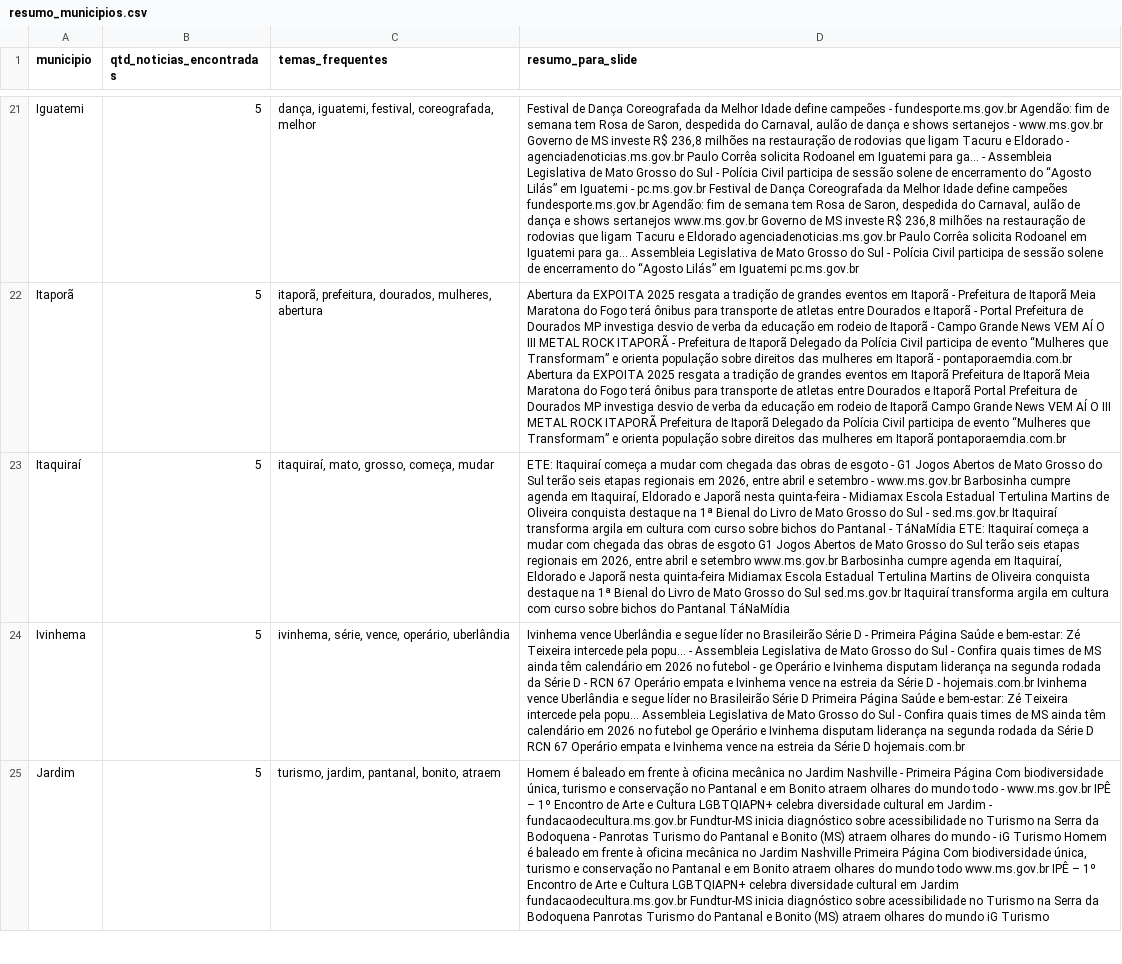
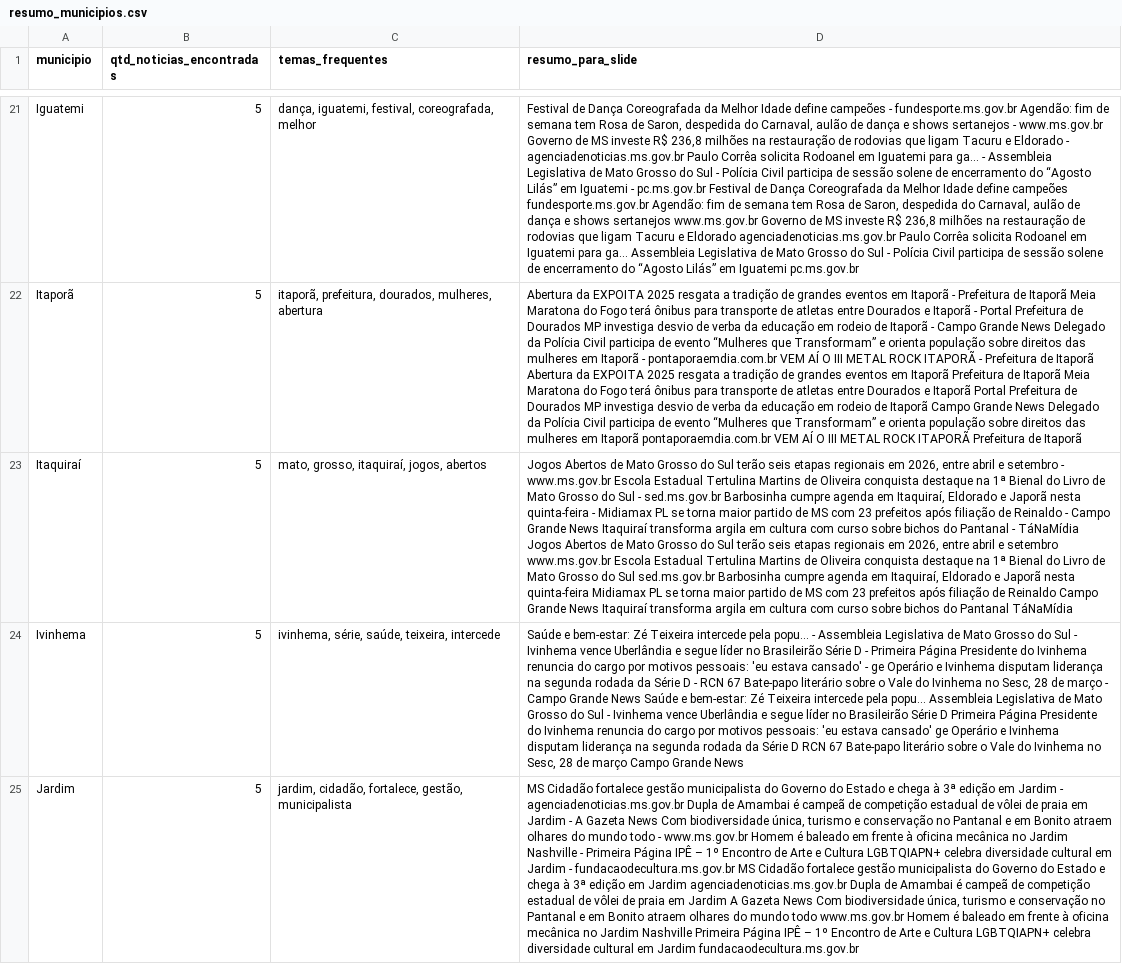
Before and after one commit to AlessandroMassulo/noticias-ms, a CSV file: data/resumo_municipios.csv, drawn as a sheet; only a part is shown, gaps mark what is left out; the diff covers the shown part only; the diff names each change by its address in the sheet, - before the commit and + after, or states it on an @@ line.

```diff
--- a/data/resumo_municipios.csv
+++ b/data/resumo_municipios.csv
-D22 (resumo_para_slide): …Grande News VEM AÍ O III METAL ROCK ITAPORÃ - Prefeitura de Itaporã Delegado da Polícia Civil participa de evento “Mulheres que Transformam” e orienta população sobre direitos das mulheres em Itaporã - pontaporaemdia.com.br Abertura da EXPOITA 2025 resgata a tradição de grandes eventos em Itaporã Prefeitura de Itaporã Meia Maratona do Fogo terá ônibus para transporte de atletas entre Dourados e Itaporã Portal Prefeitura de Dourados MP investiga desvio de verba da educação em rodeio de Itaporã Campo Grande News VEM AÍ O III METAL ROCK ITAPORÃ Prefeitura de Itaporã Delegado da Polícia Civil participa de evento “Mulheres que Transformam” e orienta população sobre direitos das mulheres em Itaporã pontaporaemdia.com.br
+D22 (resumo_para_slide): …Grande News Delegado da Polícia Civil participa de evento “Mulheres que Transformam” e orienta população sobre direitos das mulheres em Itaporã - pontaporaemdia.com.br VEM AÍ O III METAL ROCK ITAPORÃ - Prefeitura de Itaporã Abertura da EXPOITA 2025 resgata a tradição de grandes eventos em Itaporã Prefeitura de Itaporã Meia Maratona do Fogo terá ônibus para transporte de atletas entre Dourados e Itaporã Portal Prefeitura de Dourados MP investiga desvio de verba da educação em rodeio de Itaporã Campo Grande News Delegado da Polícia Civil participa de evento “Mulheres que Transformam” e orienta população sobre direitos das mulheres em Itaporã pontaporaemdia.com.br VEM AÍ O III METAL ROCK ITAPORÃ Prefeitura de Itaporã
-C23 (temas_frequentes): itaquiraí, mato, grosso, começa, mudar
+C23 (temas_frequentes): mato, grosso, itaquiraí, jogos, abertos
-D23 (resumo_para_slide): ETE: Itaquiraí começa a mudar com chegada das obras de esgoto - G1 Jogos Abertos de Mato Grosso do Sul terão seis etapas regionais em 2026, entre abril e setembro - www.ms.gov.br Barbosinha cumpre agenda em Itaquiraí, Eldorado e Japorã nesta quinta-feira - Midiamax Escola Estadual Tertulina Martins de Oliveira conquista destaque na 1ª Bienal do Livro de Mato Grosso do Sul - sed.ms.gov.br Itaquiraí transforma argila em cultura com curso sobre bichos do Pantanal - TáNaMídia ETE: Itaquiraí começa a mudar com chegada das obras de esgoto G1 Jogos Abertos de Mato Grosso do Sul terão seis etapas regionais em 2026, entre abril e setembro www.ms.gov.br Barbosinha cumpre agenda em Itaquiraí, Eldorado e Japorã nesta quinta-feira Midiamax Escola Estadual Tertulina Martins de Oliveira conquista destaque na 1ª Bienal do Livro de Mato Grosso do Sul sed.ms.gov.br Itaquiraí transforma…
+D23 (resumo_para_slide): Jogos Abertos de Mato Grosso do Sul terão seis etapas regionais em 2026, entre abril e setembro - www.ms.gov.br Escola Estadual Tertulina Martins de Oliveira conquista destaque na 1ª Bienal do Livro de Mato Grosso do Sul - sed.ms.gov.br Barbosinha cumpre agenda em Itaquiraí, Eldorado e Japorã nesta quinta-feira - Midiamax PL se torna maior partido de MS com 23 prefeitos após filiação de Reinaldo - Campo Grande News Itaquiraí transforma argila em cultura com curso sobre bichos do Pantanal - TáNaMídia Jogos Abertos de Mato Grosso do Sul terão seis etapas regionais em 2026, entre abril e setembro www.ms.gov.br Escola Estadual Tertulina Martins de Oliveira conquista destaque na 1ª Bienal do Livro de Mato Grosso do Sul sed.ms.gov.br Barbosinha cumpre agenda em Itaquiraí, Eldorado e Japorã nesta quinta-feira Midiamax PL se torna maior partido de MS com 23 prefeitos após filiação de Reinaldo Campo Grande News Itaquiraí transforma…
-C24 (temas_frequentes): ivinhema, série, vence, operário, uberlândia
+C24 (temas_frequentes): ivinhema, série, saúde, teixeira, intercede
-D24 (resumo_para_slide): Ivinhema vence Uberlândia e segue líder no Brasileirão Série D - Primeira Página Saúde e bem-estar: Zé Teixeira intercede pela popu... - Assembleia Legislativa de Mato Grosso do Sul - Confira quais times de MS ainda têm calendário em 2026 no futebol - ge Operário e Ivinhema disputam liderança na segunda rodada da Série D - RCN 67 Operário empata e Ivinhema vence na estreia da Série D - hojemais.com.br Ivinhema vence Uberlândia e segue líder no Brasileirão Série D Primeira Página Saúde e bem-estar: Zé Teixeira intercede pela popu... Assembleia Legislativa de Mato Grosso do Sul - Confira quais times de MS ainda têm calendário em 2026 no futebol ge Operário e Ivinhema disputam liderança na segunda rodada da Série D RCN 67 Operário empata e Ivinhema vence na estreia da Série D hojemais.com.br
+D24 (resumo_para_slide): Saúde e bem-estar: Zé Teixeira intercede pela popu... - Assembleia Legislativa de Mato Grosso do Sul - Ivinhema vence Uberlândia e segue líder no Brasileirão Série D - Primeira Página Presidente do Ivinhema renuncia do cargo por motivos pessoais: 'eu estava cansado' - ge Operário e Ivinhema disputam liderança na segunda rodada da Série D - RCN 67 Bate-papo literário sobre o Vale do Ivinhema no Sesc, 28 de março - Campo Grande News Saúde e bem-estar: Zé Teixeira intercede pela popu... Assembleia Legislativa de Mato Grosso do Sul - Ivinhema vence Uberlândia e segue líder no Brasileirão Série D Primeira Página Presidente do Ivinhema renuncia do cargo por motivos pessoais: 'eu estava cansado' ge Operário e Ivinhema disputam liderança na segunda rodada da Série D RCN 67 Bate-papo literário sobre o Vale do Ivinhema no Sesc, 28 de março Campo Grande News
-C25 (temas_frequentes): turismo, jardim, pantanal, bonito, atraem
+C25 (temas_frequentes): jardim, cidadão, fortalece, gestão, municipalista
-D25 (resumo_para_slide): Homem é baleado em frente à oficina mecânica no Jardim Nashville - Primeira Página Com biodiversidade única, turismo e conservação no Pantanal e em Bonito atraem olhares do mundo todo - www.ms.gov.br IPÊ – 1º Encontro de Arte e Cultura LGBTQIAPN+ celebra diversidade cultural em Jardim - fundacaodecultura.ms.gov.br Fundtur-MS inicia diagnóstico sobre acessibilidade no Turismo na Serra da Bodoquena - Panrotas Turismo do Pantanal e Bonito (MS) atraem olhares do mundo - iG Turismo Homem é baleado em frente à oficina mecânica no Jardim Nashville Primeira Página Com biodiversidade única, turismo e conservação no Pantanal e em Bonito atraem olhares do mundo todo www.ms.gov.br IPÊ – 1º Encontro de Arte e Cultura LGBTQIAPN+ celebra diversidade cultural em Jardim fundacaodecultura.ms.gov.br Fundtur-MS inicia diagnóstico sobre acessibilidade no Turismo na Serra da Bodoquena Panrotas Turismo do Pantanal e Bonito (MS) atraem olhares do mundo iG Turismo
+D25 (resumo_para_slide): MS Cidadão fortalece gestão municipalista do Governo do Estado e chega à 3ª edição em Jardim - agenciadenoticias.ms.gov.br Dupla de Amambai é campeã de competição estadual de vôlei de praia em Jardim - A Gazeta News Com biodiversidade única, turismo e conservação no Pantanal e em Bonito atraem olhares do mundo todo - www.ms.gov.br Homem é baleado em frente à oficina mecânica no Jardim Nashville - Primeira Página IPÊ – 1º Encontro de Arte e Cultura LGBTQIAPN+ celebra diversidade cultural em Jardim - fundacaodecultura.ms.gov.br MS Cidadão fortalece gestão municipalista do Governo do Estado e chega à 3ª edição em Jardim agenciadenoticias.ms.gov.br Dupla de Amambai é campeã de competição estadual de vôlei de praia em Jardim A Gazeta News Com biodiversidade única, turismo e conservação no Pantanal e em Bonito atraem olhares do mundo todo www.ms.gov.br Homem é baleado em frente à oficina mecânica no Jardim Nashville Primeira Página IPÊ – 1º Encontro de Arte e Cultura LGBTQIAPN+ celebra diversidade cultural em Jardim fundacaodecultura.ms.gov.br
```
Also changed, not shown: 51 edited cells elsewhere in this file, data/noticias_coletadas.csv.
